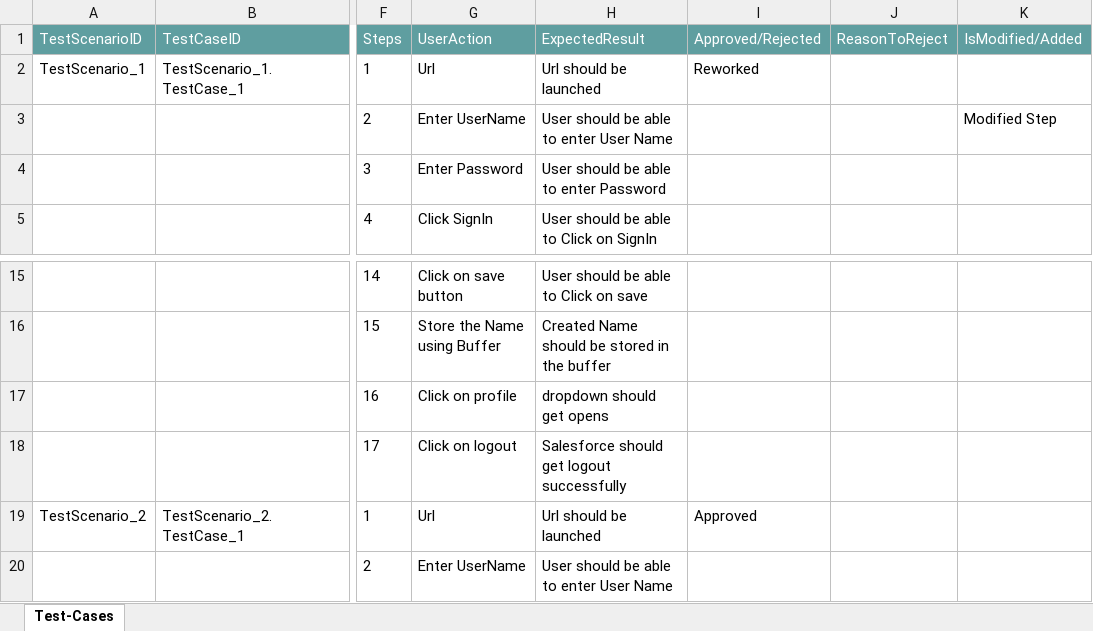
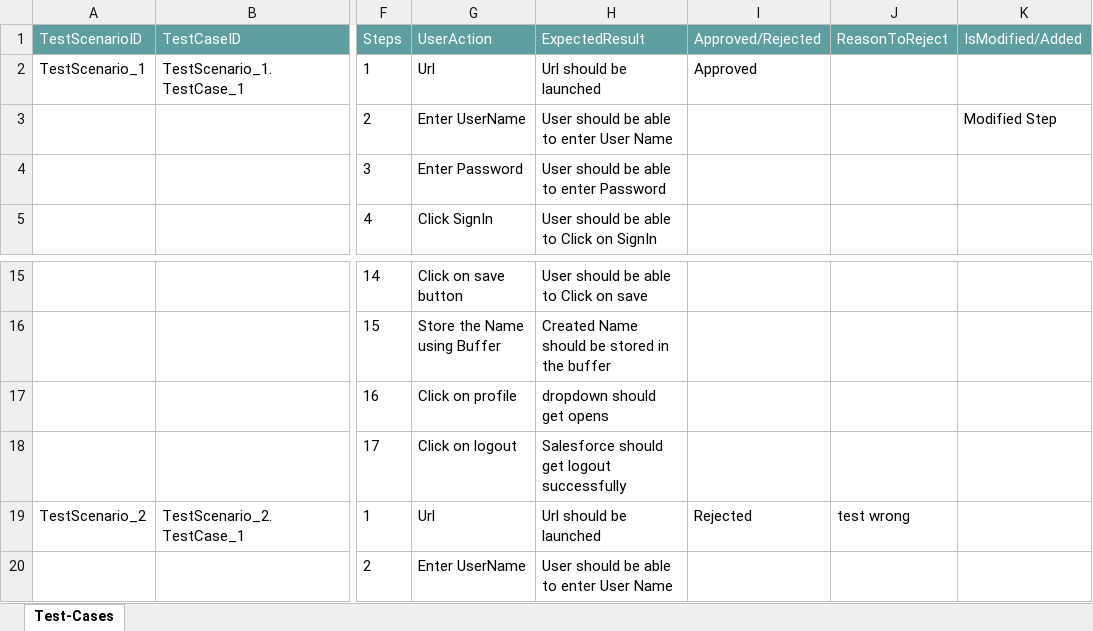
Before and after one commit to ShaikMohamedIrfan/Traning, an Excel workbook: LeadAssesment.xlsx, sheet Test-Cases, drawn as a sheet; only a part is shown, gaps mark what is left out; values as stored, in another font and other column widths than the file's, no borders; table styles not drawn; the diff names each change by its address in the sheet, - before the commit and + after, or states it on an @@ line.

Commit message:
Add files via upload

```diff
--- a/LeadAssesment.xlsx (sheet Test-Cases)
+++ b/LeadAssesment.xlsx (sheet Test-Cases)
-I2 (Approved/Rejected): Reworked
+I2 (Approved/Rejected): Approved
-I19 (Approved/Rejected): Approved
+I19 (Approved/Rejected): Rejected
-J19 (ReasonToReject): (empty)
+J19 (ReasonToReject): test wrong
```
